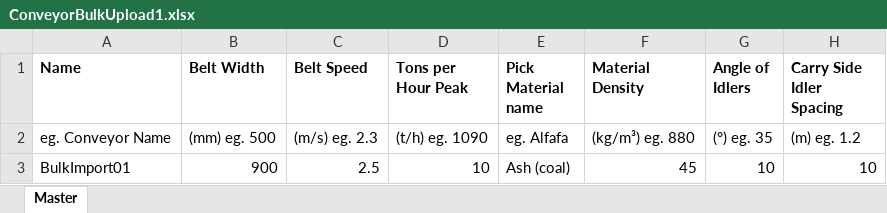
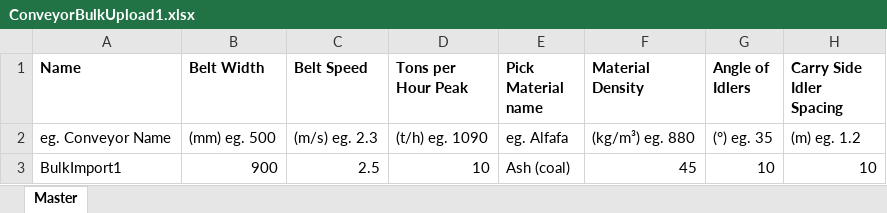
Before and after one commit to ostandsouza/qaf_web_automation_framework, an Excel workbook: src/main/resources/excel_data/ConveyorBulkUpload1.xlsx, sheet Master, drawn as a sheet; only a part is shown; values as stored, in another font and other column widths than the file's, no borders; the diff names each change by its address in the sheet, - before the commit and + after, or states it on an @@ line.

```diff
--- a/src/main/resources/excel_data/ConveyorBulkUpload1.xlsx (sheet Master)
+++ b/src/main/resources/excel_data/ConveyorBulkUpload1.xlsx (sheet Master)
-A3 (Name): BulkImport01
+A3 (Name): BulkImport1
```
Also changed, not shown: src/main/resources/excel_data/ConveyorUpload.xlsx, src/main/resources/excel_data/UserTrailData.xlsx, 39 other files.
